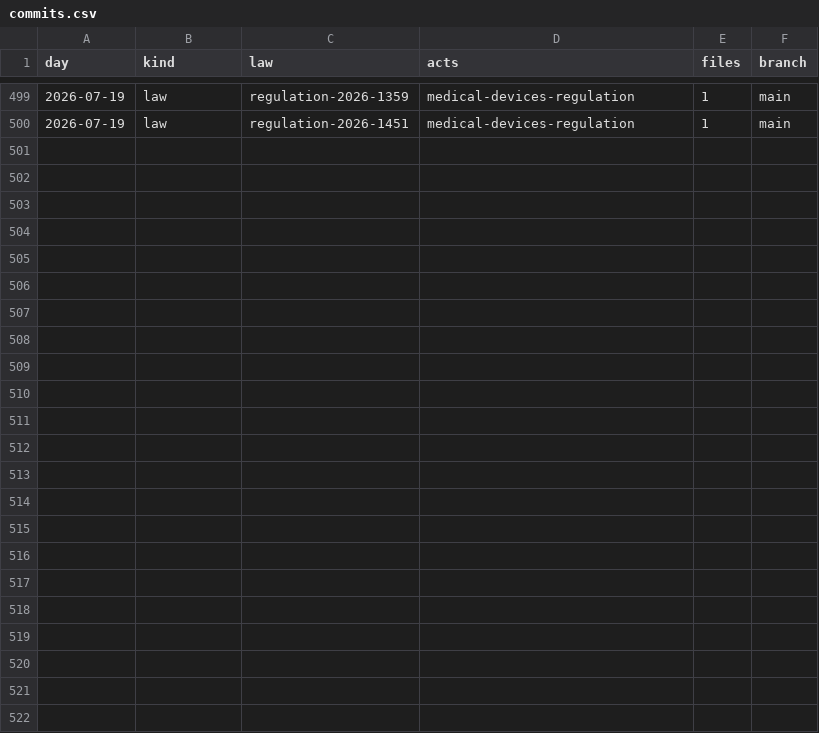
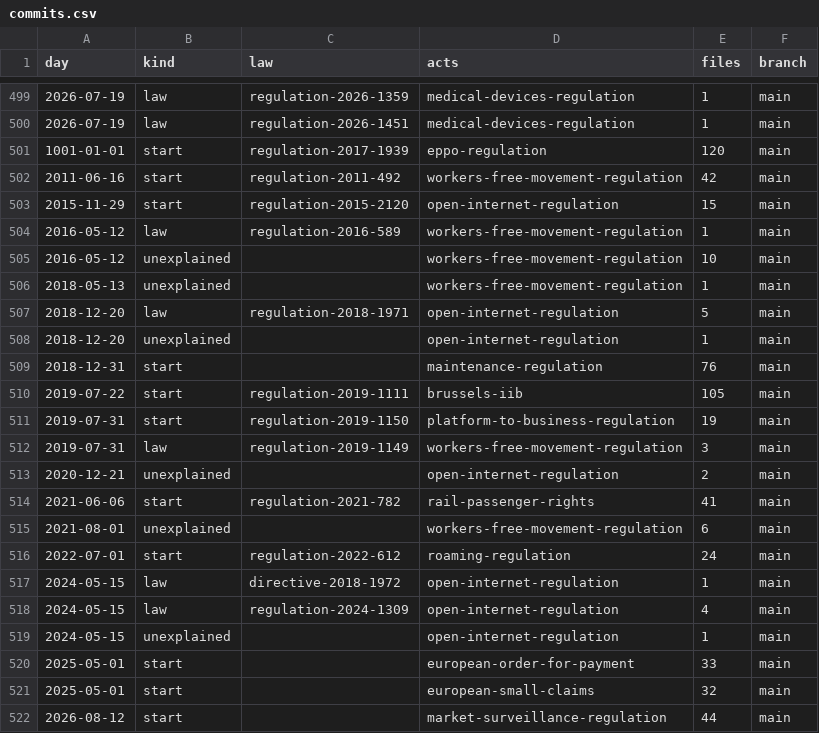
Before and after one commit to lexifina/european-union-law, a CSV file: data/commits.csv, drawn as a sheet; only a part is shown, gaps mark what is left out.

Commit message:
Documentation, tables, tools and REPRODUCE.md
Appended 22 commits to 3635b4a0b601; corpus sha256 14d2b23a67d256824a349441653d0f8ec8be0c69db18279ad094adb0c6604607, data retrieved 2026-11-02.

```diff
--- a/data/commits.csv
+++ b/data/commits.csv
@@ -500 +500,23 @@ day,kind,law,acts,files,branch
 2026-07-19,law,regulation-2026-1451,medical-devices-regulation,1,main
+1001-01-01,start,regulation-2017-1939,eppo-regulation,120,main
+2011-06-16,start,regulation-2011-492,workers-free-movement-regulation,42,main
+2015-11-29,start,regulation-2015-2120,open-internet-regulation,15,main
+2016-05-12,law,regulation-2016-589,workers-free-movement-regulation,1,main
+2016-05-12,unexplained,,workers-free-movement-regulation,10,main
+2018-05-13,unexplained,,workers-free-movement-regulation,1,main
+2018-12-20,law,regulation-2018-1971,open-internet-regulation,5,main
+2018-12-20,unexplained,,open-internet-regulation,1,main
+2018-12-31,start,,maintenance-regulation,76,main
+2019-07-22,start,regulation-2019-1111,brussels-iib,105,main
+2019-07-31,start,regulation-2019-1150,platform-to-business-regulation,19,main
+2019-07-31,law,regulation-2019-1149,workers-free-movement-regulation,3,main
+2020-12-21,unexplained,,open-internet-regulation,2,main
+2021-06-06,start,regulation-2021-782,rail-passenger-rights,41,main
+2021-08-01,unexplained,,workers-free-movement-regulation,6,main
+2022-07-01,start,regulation-2022-612,roaming-regulation,24,main
+2024-05-15,law,directive-2018-1972,open-internet-regulation,1,main
+2024-05-15,law,regulation-2024-1309,open-internet-regulation,4,main
+2024-05-15,unexplained,,open-internet-regulation,1,main
+2025-05-01,start,,european-order-for-payment,33,main
+2025-05-01,start,,european-small-claims,32,main
+2026-08-12,start,,market-surveillance-regulation,44,main
```
Also changed, not shown: 17 other files.
